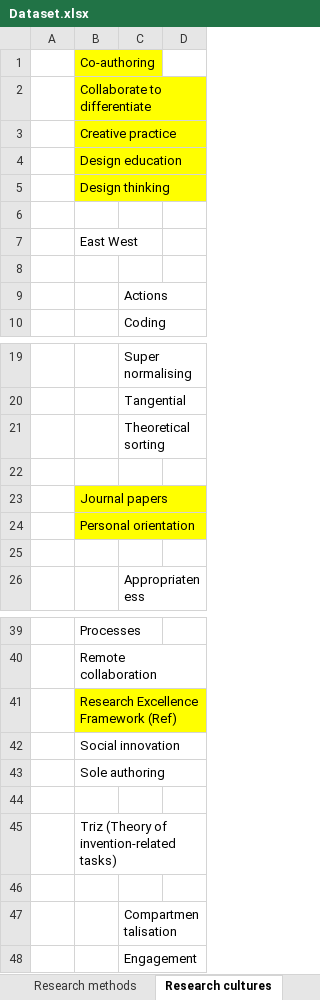
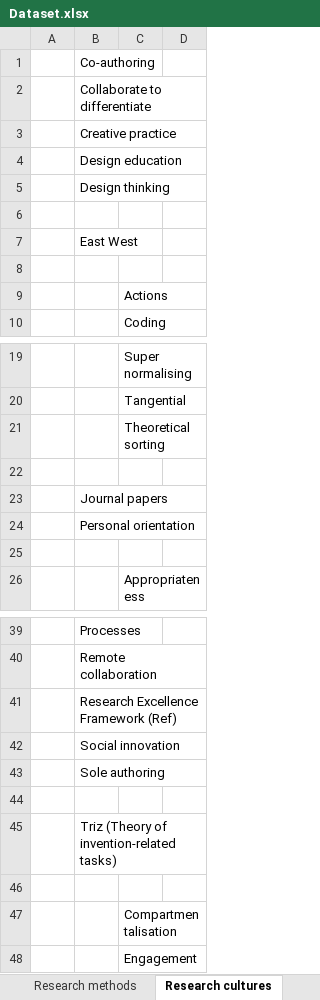
Before and after one commit to hackngit/mresrca_keywords, an Excel workbook: Dataset.xlsx, sheet Research cultures, drawn as a sheet; only a part is shown, gaps mark what is left out; values as stored, in another font and other column widths than the file's, no borders; charts and pictures not drawn; the diff names each change by its address in the sheet, - before the commit and + after, or states it on an @@ line.

```diff
--- a/Dataset.xlsx (sheet Research cultures)
+++ b/Dataset.xlsx (sheet Research cultures)
-B1:B5 fill: #FFFF00
+B1:B5 fill: none
-B23:B24 fill: #FFFF00
+B23:B24 fill: none
-B41 fill: #FFFF00
+B41 fill: none
```
Also changed, not shown: sheet Self-actualisation, sheet Visual rhetoric, sheet Practice in research, sheet Critical practitioner, sheet Social practice, sheet Innovation, 4 more sheets, other sheet tabs, charts or pictures, 13 other files.
